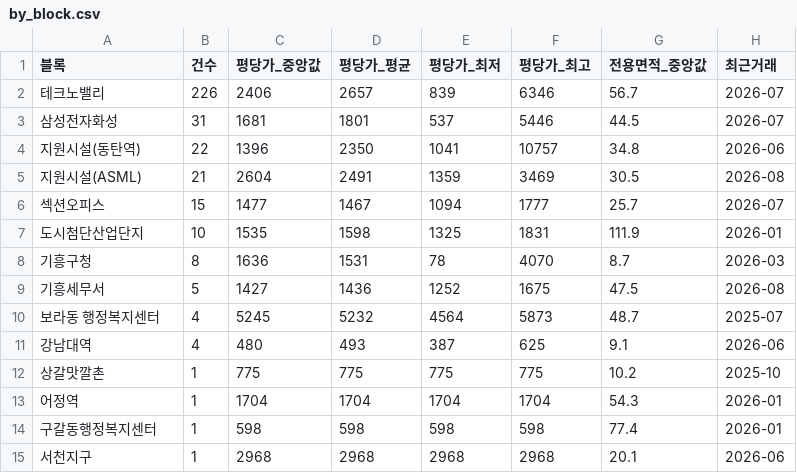
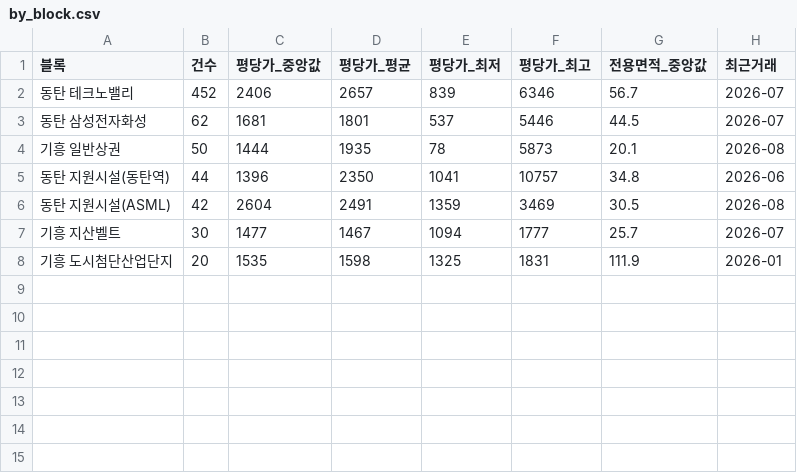
Before and after one commit to jay70park-cyber/jisik-blog-auto, a CSV file: data/by_block.csv, drawn as a sheet.

```diff
--- a/data/by_block.csv
+++ b/data/by_block.csv
@@ -1,15 +1,8 @@
 블록,건수,평당가_중앙값,평당가_평균,평당가_최저,평당가_최고,전용면적_중앙값,최근거래
-테크노밸리,226,2406,2657,839,6346,56.7,2026-07
-삼성전자화성,31,1681,1801,537,5446,44.5,2026-07
-지원시설(동탄역),22,1396,2350,1041,10757,34.8,2026-06
-지원시설(ASML),21,2604,2491,1359,3469,30.5,2026-08
-섹션오피스,15,1477,1467,1094,1777,25.7,2026-07
-도시첨단산업단지,10,1535,1598,1325,1831,111.9,2026-01
-기흥구청,8,1636,1531,78,4070,8.7,2026-03
-기흥세무서,5,1427,1436,1252,1675,47.5,2026-08
-보라동 행정복지센터,4,5245,5232,4564,5873,48.7,2025-07
-강남대역,4,480,493,387,625,9.1,2026-06
-상갈맛깔촌,1,775,775,775,775,10.2,2025-10
-어정역,1,1704,1704,1704,1704,54.3,2026-01
-구갈동행정복지센터,1,598,598,598,598,77.4,2026-01
-서천지구,1,2968,2968,2968,2968,20.1,2026-06
+동탄 테크노밸리,452,2406,2657,839,6346,56.7,2026-07
+동탄 삼성전자화성,62,1681,1801,537,5446,44.5,2026-07
+기흥 일반상권,50,1444,1935,78,5873,20.1,2026-08
+동탄 지원시설(동탄역),44,1396,2350,1041,10757,34.8,2026-06
+동탄 지원시설(ASML),42,2604,2491,1359,3469,30.5,2026-08
+기흥 지산벨트,30,1477,1467,1094,1777,25.7,2026-07
+기흥 도시첨단산업단지,20,1535,1598,1325,1831,111.9,2026-01
```
Also changed, not shown: data/by_complex.csv, data/by_type.csv, 2 other files.
